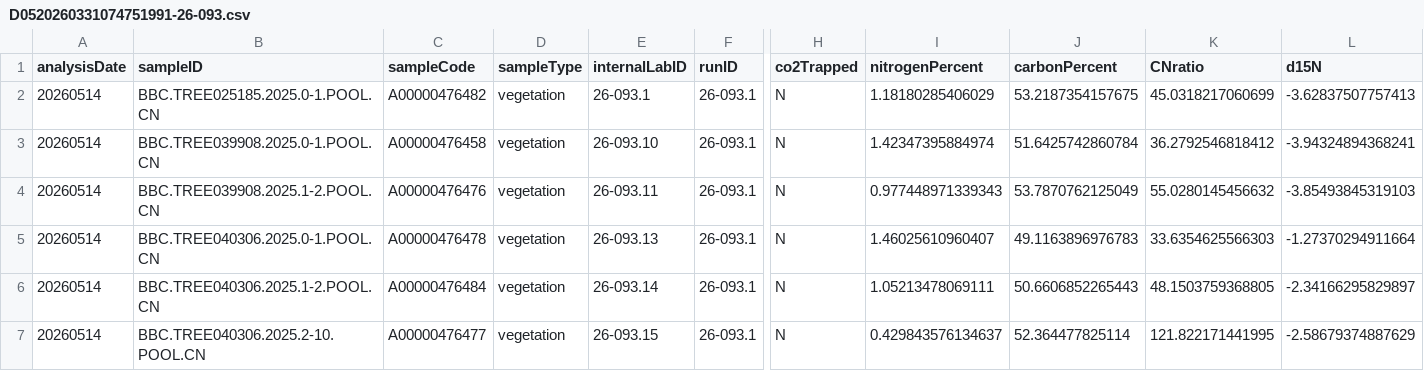
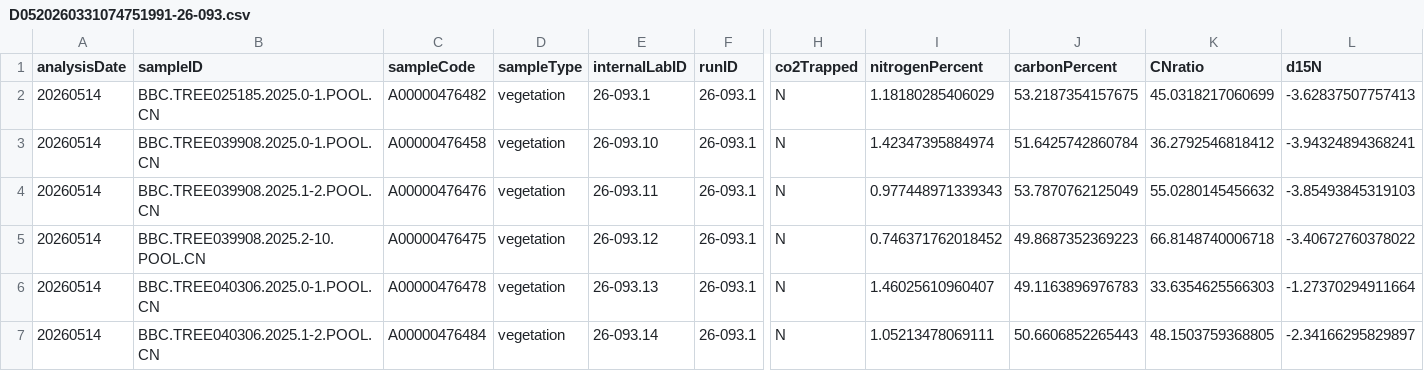
Before and after one commit to SPATIAL-Lab/SIRFER, a CSV file: out/D0520260331074751991-26-093.csv, drawn as a sheet; only a part is shown, gaps mark what is left out; the shorter side is filled out with more unchanged rows; rows hold the shown columns only; the diff names each change by its address in the sheet, - before the commit and + after, or states it on an @@ line.

Commit message:
Update data

```diff
--- a/out/D0520260331074751991-26-093.csv
+++ b/out/D0520260331074751991-26-093.csv
+row 5: 20260514 | BBC.TREE039908.2025.2-10.POOL.CN | A00000476475 | vegetation | 26-093.12 | 26-093.1 | N | 0.746371762018452 | 49.8687352369223 | 66.8148740006718 | -3.40672760378022
```
Also changed, not shown: 2 other files.
